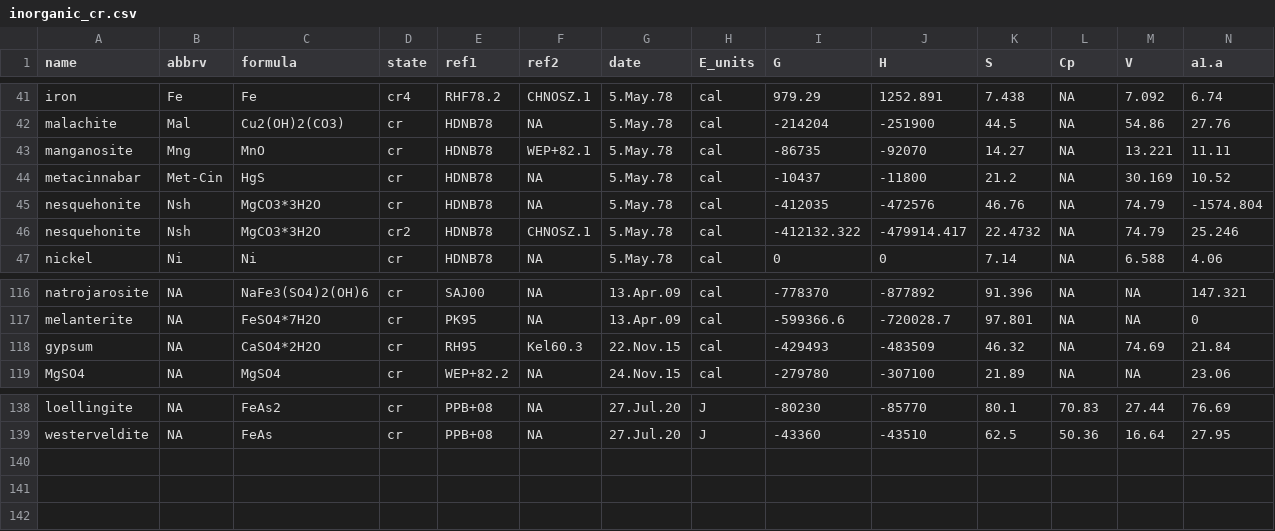
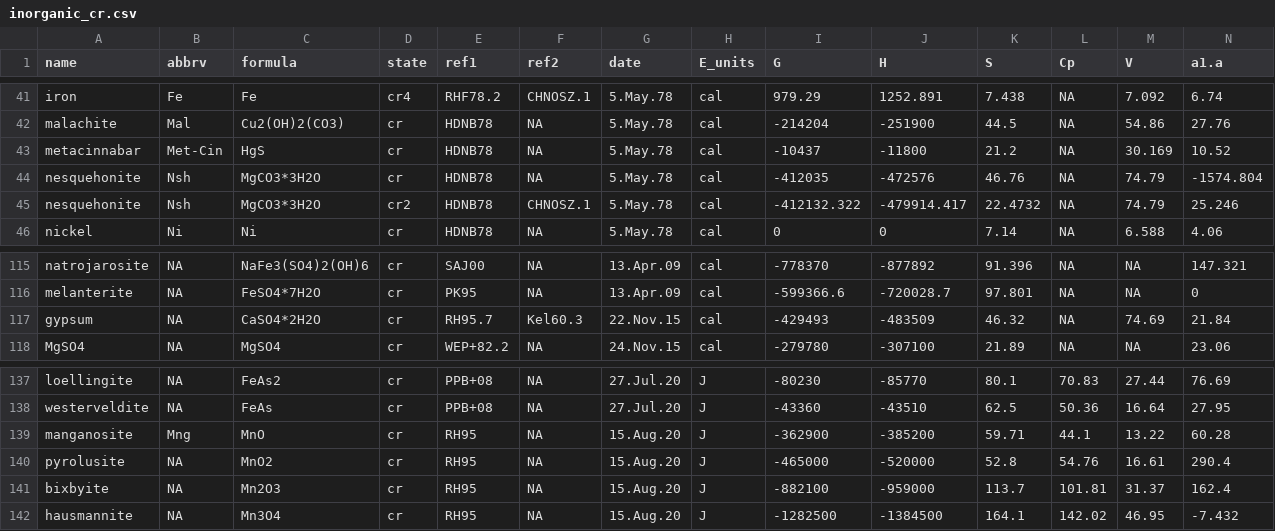
Before and after one commit to rforge/chnosz, a CSV file: pkg/CHNOSZ/inst/extdata/OBIGT/inorganic_cr.csv, drawn as a sheet; only a part is shown, gaps mark what is left out; removed rows and columns are numbered as before the commit, all else as after; rows hold the shown columns only; the diff names each change by its address in the sheet, - before the commit and + after, or states it on an @@ line.

Commit message:
OBIGT: Add Mn oxides from Robie and Hemingway, 1995
git-svn-id: svn://svn.r-forge.r-project.org/svnroot/chnosz@597 edb9625f-4e0d-4859-8d74-9fd3b1da38cb

```diff
--- a/pkg/CHNOSZ/inst/extdata/OBIGT/inorganic_cr.csv
+++ b/pkg/CHNOSZ/inst/extdata/OBIGT/inorganic_cr.csv
-row 43: manganosite | Mng | MnO | cr | HDNB78 | WEP+82.1 | 5.May.78 | cal | -86735 | -92070 | 14.27 | NA | 13.221 | 11.11
-E117 (ref1): RH95
+E117 (ref1): RH95.7
+row 139: manganosite | Mng | MnO | cr | RH95 | NA | 15.Aug.20 | J | -362900 | -385200 | 59.71 | 44.1 | 13.22 | 60.28
+row 140: pyrolusite | NA | MnO2 | cr | RH95 | NA | 15.Aug.20 | J | -465000 | -520000 | 52.8 | 54.76 | 16.61 | 290.4
+row 141: bixbyite | NA | Mn2O3 | cr | RH95 | NA | 15.Aug.20 | J | -882100 | -959000 | 113.7 | 101.81 | 31.37 | 162.4
+row 142: hausmannite | NA | Mn3O4 | cr | RH95 | NA | 15.Aug.20 | J | -1282500 | -1384500 | 164.1 | 142.02 | 46.95 | -7.432
```
Also changed, not shown: pkg/CHNOSZ/inst/extdata/OBIGT/refs.csv, pkg/CHNOSZ/inst/extdata/adds/OBIGT_check.csv, 5 other files.
